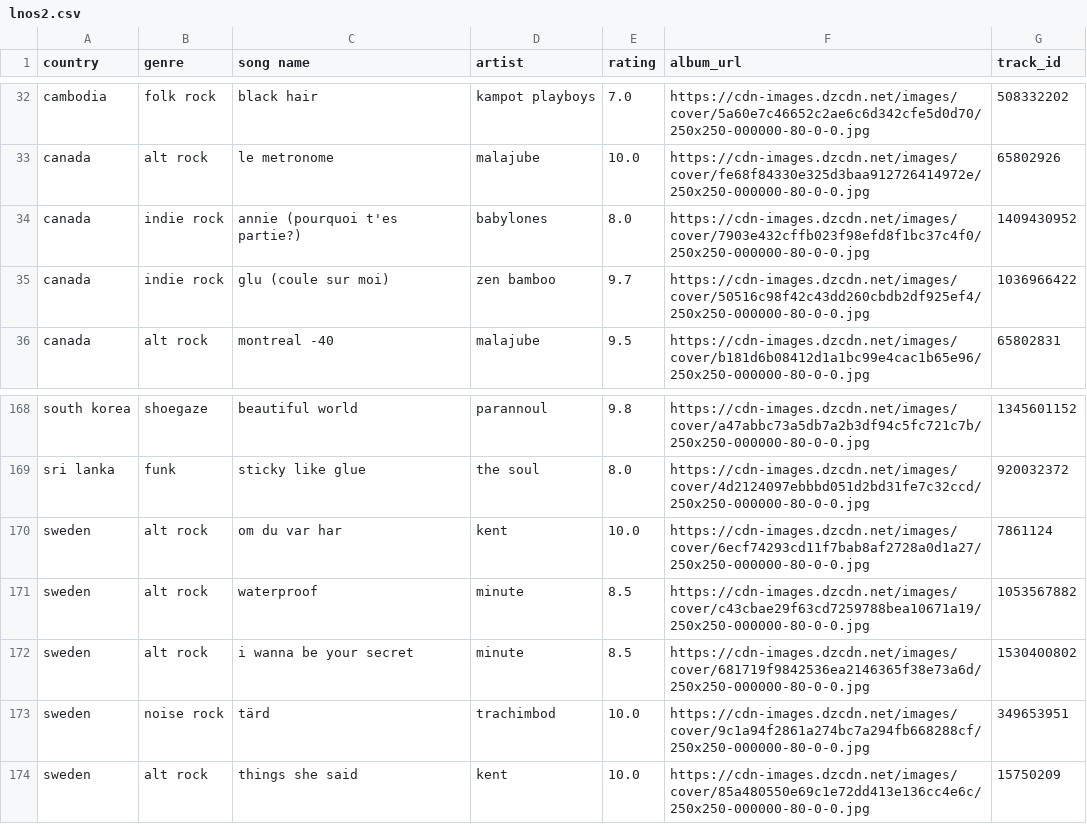
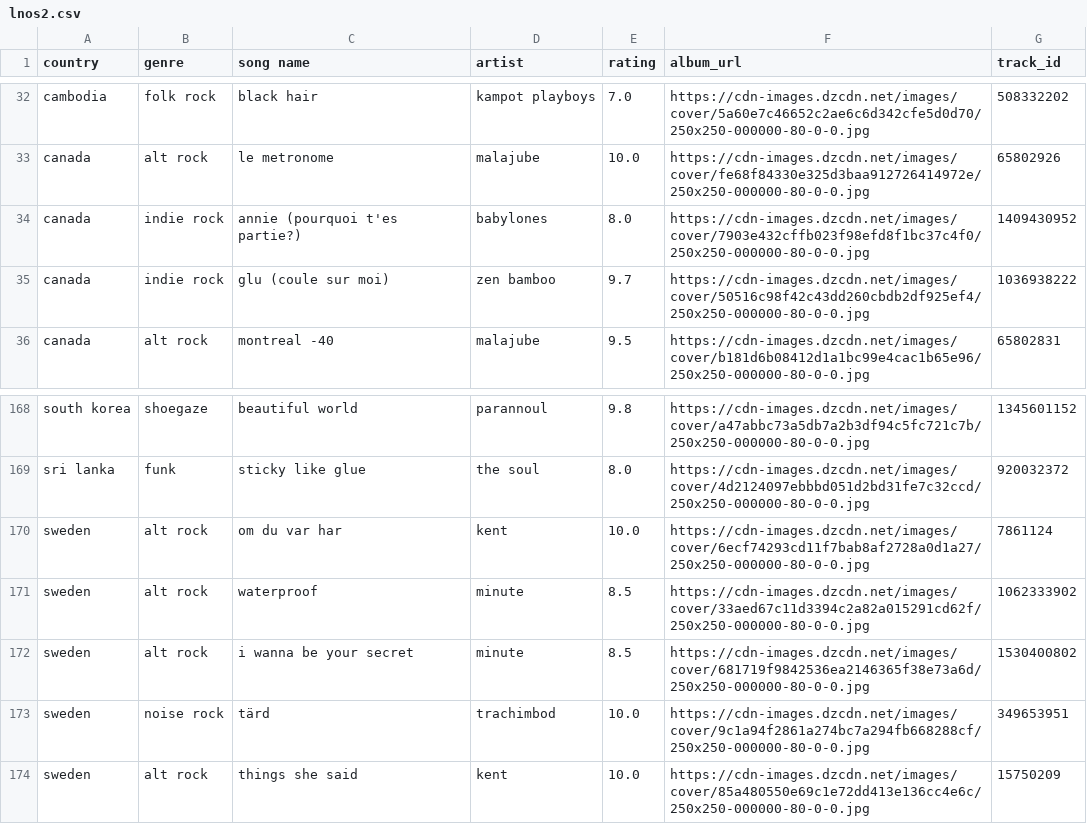
Before and after one commit to saladchalice/Alt-Around-the-World, a CSV file: data/lnos2.csv, drawn as a sheet; only a part is shown, gaps mark what is left out; the diff covers the shown part only.

```diff
--- a/data/lnos2.csv
+++ b/data/lnos2.csv
@@ -34,3 +34,3 @@ canada,alt rock,le metronome,malajube,10.0,https://cdn-images.dzcdn.net/images/c
 canada,indie rock,annie (pourquoi t'es partie?),babylones,8.0,https://cdn-images.dzcdn.net/images/cover/7903e432cffb023f98efd8f1bc37c4f0/250x250-000000-80-0-0.jpg,1409430952
-canada,indie rock,glu (coule sur moi),zen bamboo,9.7,https://cdn-images.dzcdn.net/images/cover/50516c98f42c43dd260cbdb2df925ef4/250x250-000000-80-0-0.jpg,1036966422
+canada,indie rock,glu (coule sur moi),zen bamboo,9.7,https://cdn-images.dzcdn.net/images/cover/50516c98f42c43dd260cbdb2df925ef4/250x250-000000-80-0-0.jpg,1036938222
 canada,alt rock,montreal -40,malajube,9.5,https://cdn-images.dzcdn.net/images/cover/b181d6b08412d1a1bc99e4cac1b65e96/250x250-000000-80-0-0.jpg,65802831
@@ -170,3 +170,3 @@ sri lanka,funk,sticky like glue,the soul,8.0,https://cdn-images.dzcdn.net/images
 sweden,alt rock,om du var har,kent,10.0,https://cdn-images.dzcdn.net/images/cover/6ecf74293cd11f7bab8af2728a0d1a27/250x250-000000-80-0-0.jpg,7861124
-sweden,alt rock,waterproof,minute,8.5,https://cdn-images.dzcdn.net/images/cover/c43cbae29f63cd7259788bea10671a19/250x250-000000-80-0-0.jpg,1053567882
+sweden,alt rock,waterproof,minute,8.5,https://cdn-images.dzcdn.net/images/cover/33aed67c11d3394c2a82a015291cd62f/250x250-000000-80-0-0.jpg,1062333902
 sweden,alt rock,i wanna be your secret,minute,8.5,https://cdn-images.dzcdn.net/images/cover/681719f9842536ea2146365f38e73a6d/250x250-000000-80-0-0.jpg,1530400802
```
Also changed, not shown: 12 edited cells elsewhere in this file, 1 other file.
